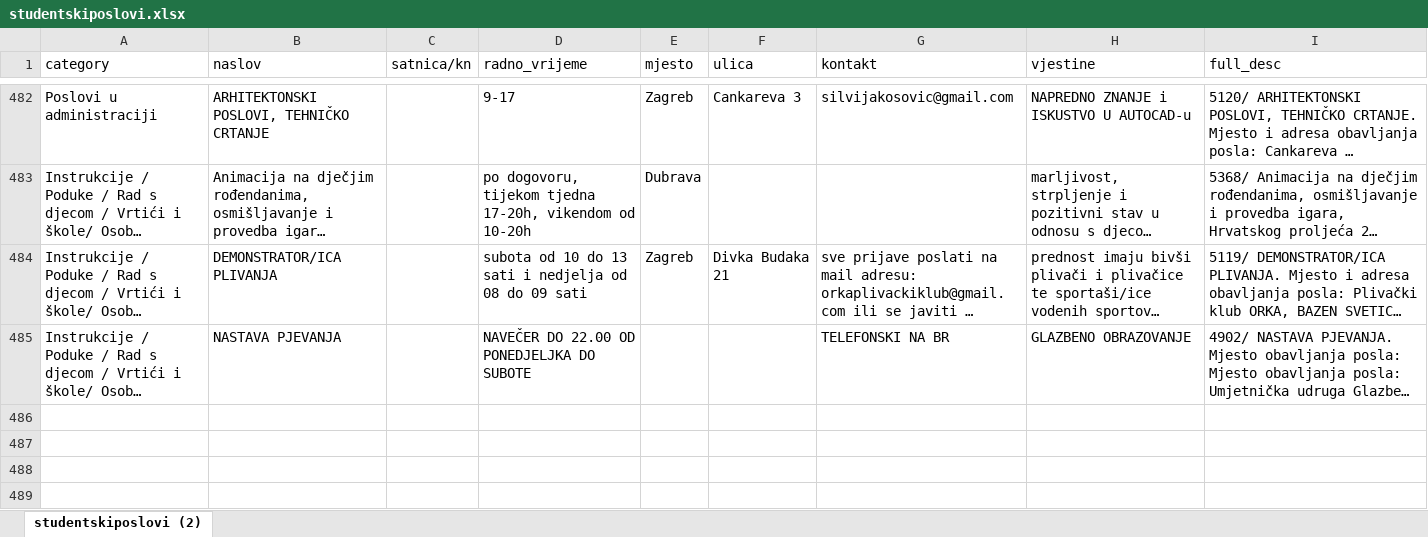
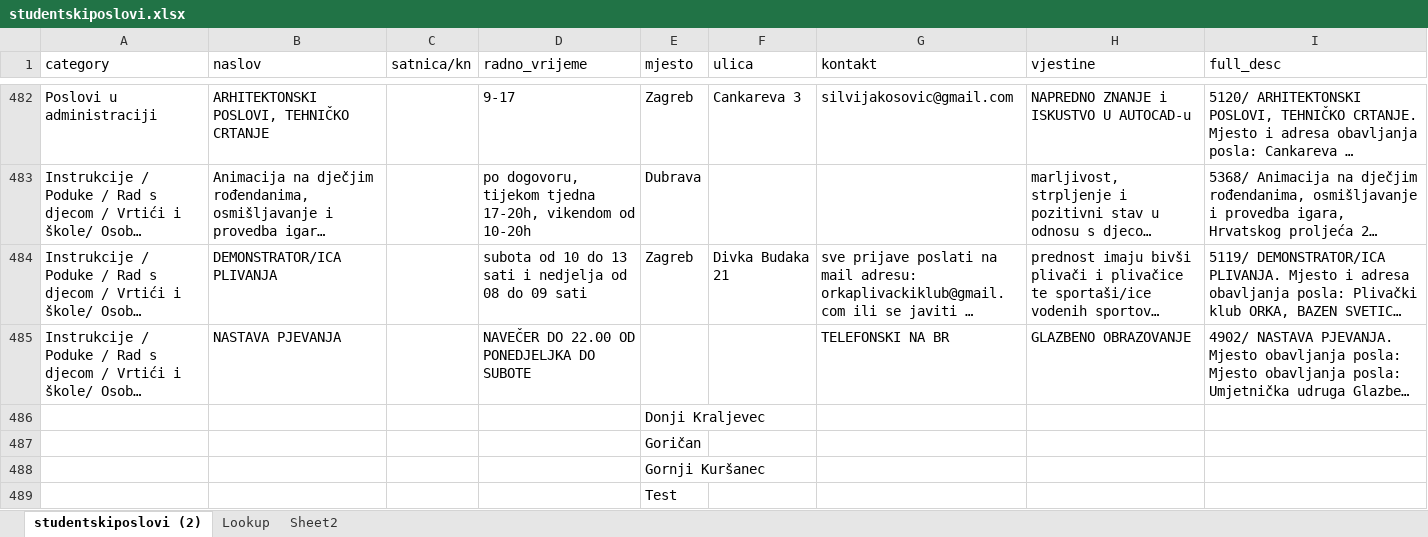
Before and after one commit to karlopintaric/StudentJobViewer, an Excel workbook: studentskiposlovi.xlsx, sheet studentskiposlovi (2), drawn as a sheet; only a part is shown, gaps mark what is left out; long unchanged cells end in …; values as stored, in another font and other column widths than the file's, no borders; table styles not drawn; the diff names each change by its address in the sheet, - before the commit and + after, or states it on an @@ line.

Commit message:
Update studentskiposlovi.xlsx

```diff
--- a/studentskiposlovi.xlsx (sheet studentskiposlovi (2))
+++ b/studentskiposlovi.xlsx (sheet studentskiposlovi (2))
+sheet tab: Lookup
+sheet tab: Sheet2
+row 486:  |  |  |  | Donji Kraljevec
+row 487:  |  |  |  | Goričan
+row 488:  |  |  |  | Gornji Kuršanec
+row 489:  |  |  |  | Test
```
